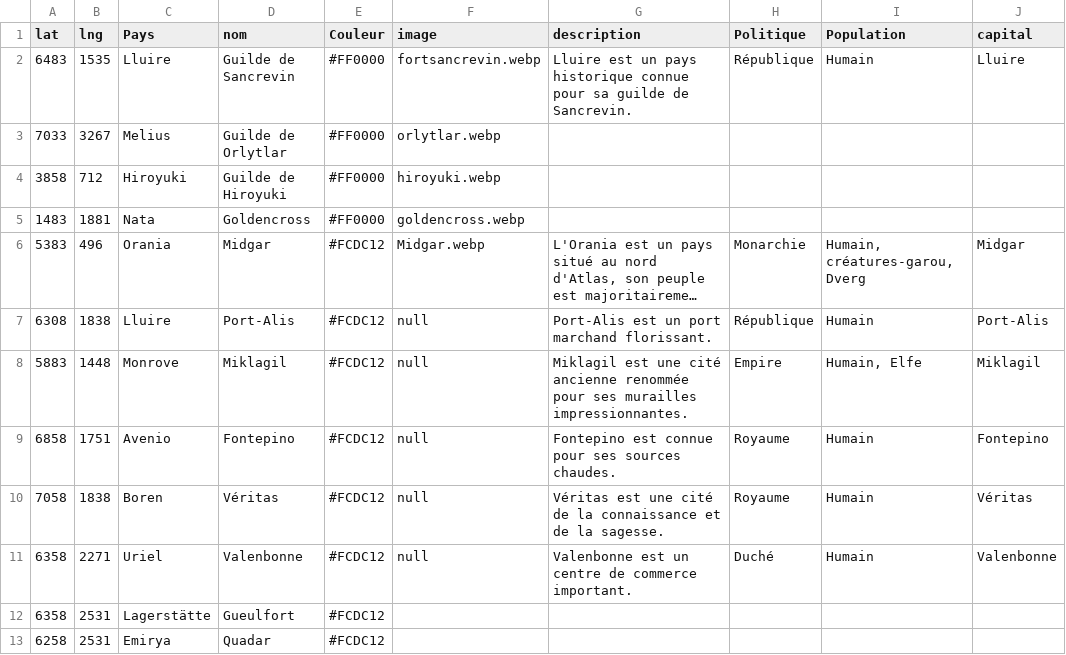
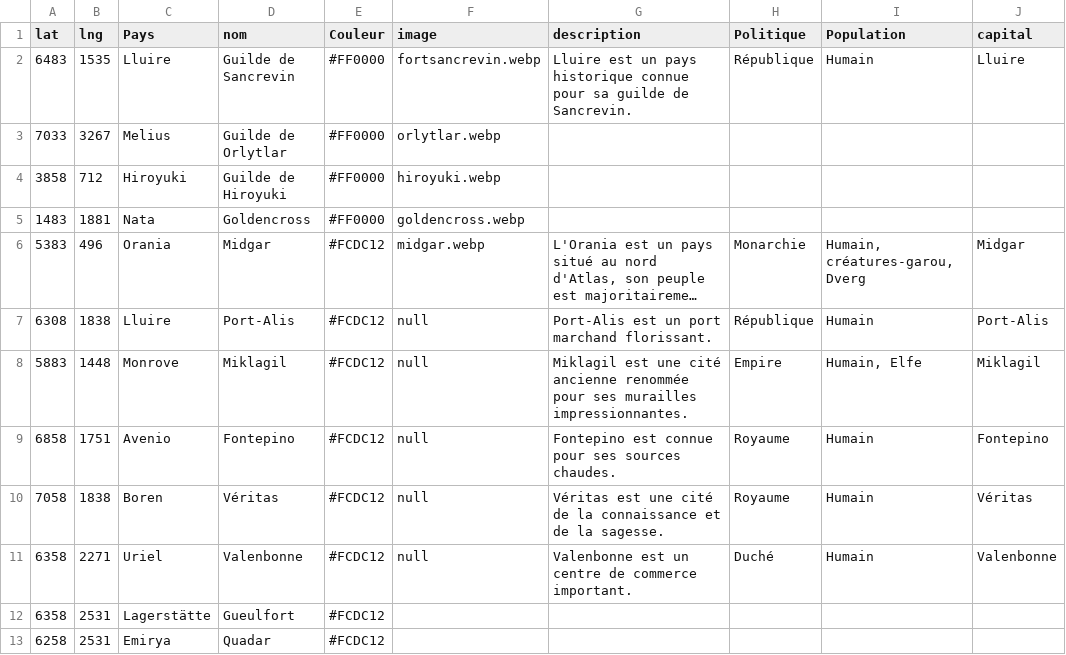
Before and after one commit to ASEGENS/PAIZO2, a CSV file: atlasmap.csv, drawn as a sheet; only a part is shown; long unchanged cells end in …; the diff names each change by its address in the sheet, - before the commit and + after, or states it on an @@ line.

Commit message:
map

```diff
--- a/atlasmap.csv
+++ b/atlasmap.csv
-F6 (image): Midgar.webp
+F6 (image): midgar.webp
```
